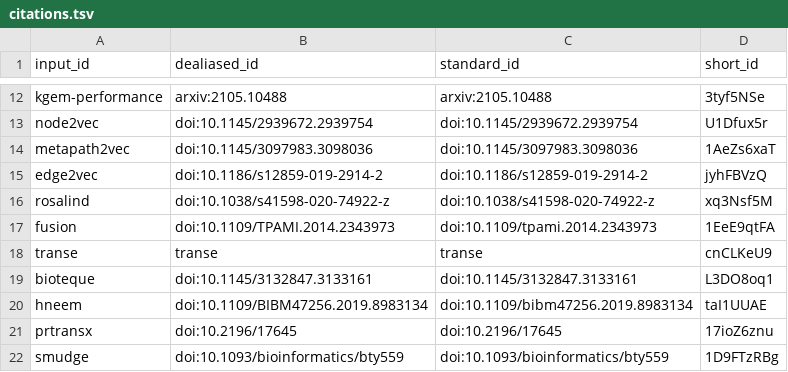
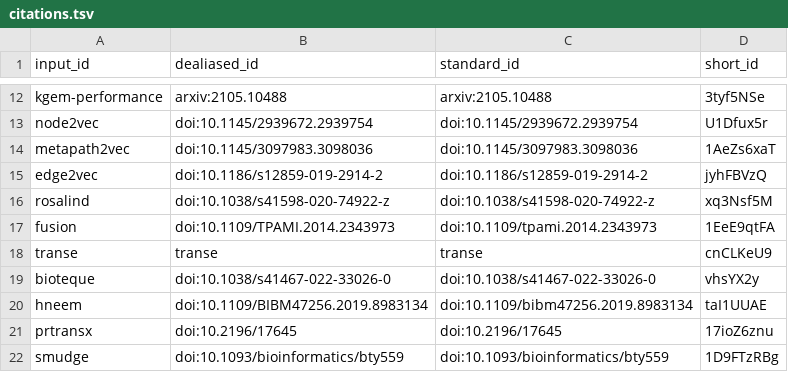
Before and after one commit to greenelab/connectivity-search-manuscript, a TSV file: citations.tsv, drawn as a sheet; only a part is shown, gaps mark what is left out.

```diff
--- a/citations.tsv
+++ b/citations.tsv
@@ -18,3 +18,3 @@ fusion	doi:10.1109/TPAMI.2014.2343973	doi:10.1109/tpami.2014.2343973	1EeE9qtFA
 transe	transe	transe	cnCLKeU9
-bioteque	doi:10.1145/3132847.3133161	doi:10.1145/3132847.3133161	L3DO8oq1
+bioteque	doi:10.1038/s41467-022-33026-0	doi:10.1038/s41467-022-33026-0	vhsYX2y
 hneem	doi:10.1109/BIBM47256.2019.8983134	doi:10.1109/bibm47256.2019.8983134	taI1UUAE
```
Also changed, not shown: 6 other files.
